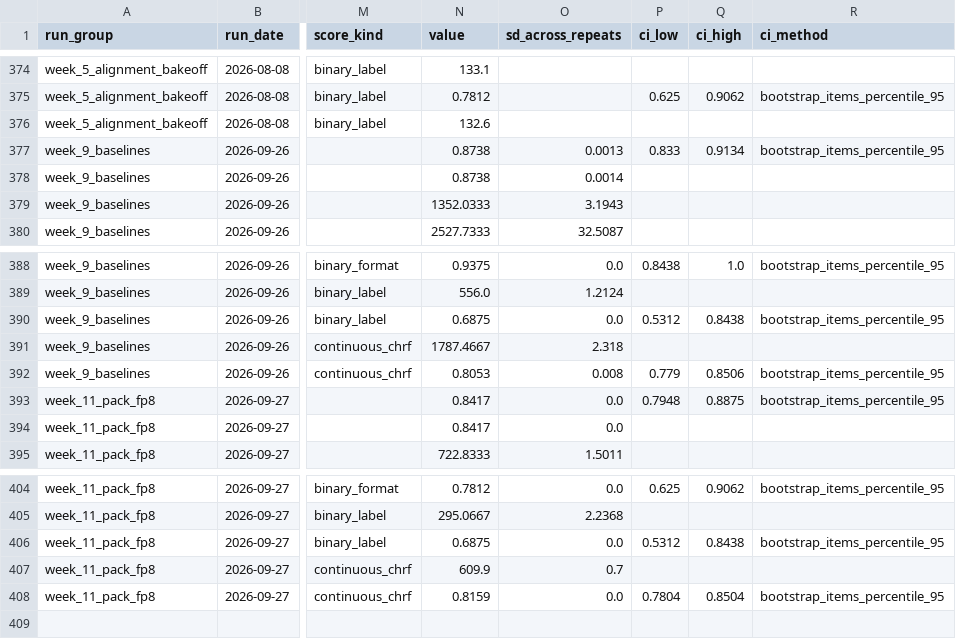
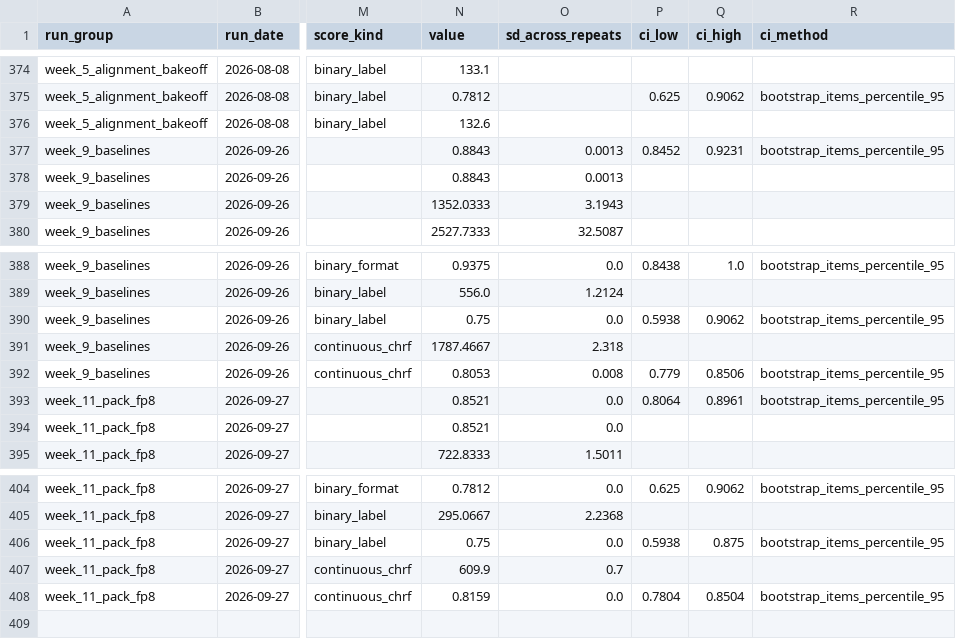
Before and after one commit to MariaOnyshchuk/ua-llm-router, a CSV file: results/progress_ledger.csv, drawn as a sheet; only a part is shown, gaps mark what is left out; the diff names each change by its address in the sheet, - before the commit and + after, or states it on an @@ line.

```diff
--- a/results/progress_ledger.csv
+++ b/results/progress_ledger.csv
-N377:N378 (value): 0.8738
+N377:N378 (value): 0.8843
-P377 (ci_low): 0.833
+P377 (ci_low): 0.8452
-Q377 (ci_high): 0.9134
+Q377 (ci_high): 0.9231
-O378 (sd_across_repeats): 0.0014
+O378 (sd_across_repeats): 0.0013
-N390 (value): 0.6875
+N390 (value): 0.75
-P390 (ci_low): 0.5312
+P390 (ci_low): 0.5938
-Q390 (ci_high): 0.8438
+Q390 (ci_high): 0.9062
-N393:N394 (value): 0.8417
+N393:N394 (value): 0.8521
-P393 (ci_low): 0.7948
+P393 (ci_low): 0.8064
-Q393 (ci_high): 0.8875
+Q393 (ci_high): 0.8961
-N406 (value): 0.6875
+N406 (value): 0.75
-P406 (ci_low): 0.5312
+P406 (ci_low): 0.5938
-Q406 (ci_high): 0.8438
+Q406 (ci_high): 0.875
```
Also changed, not shown: 16 other files.
